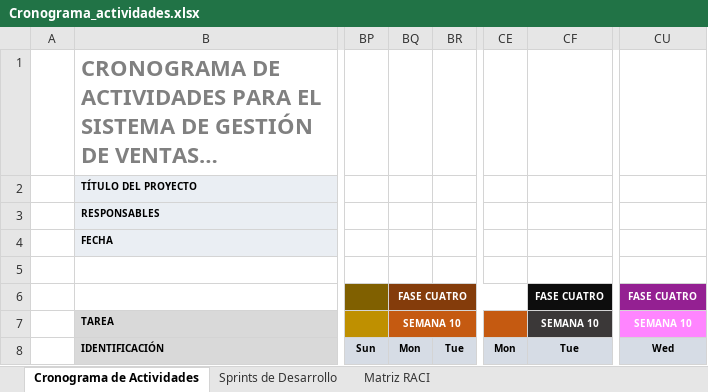
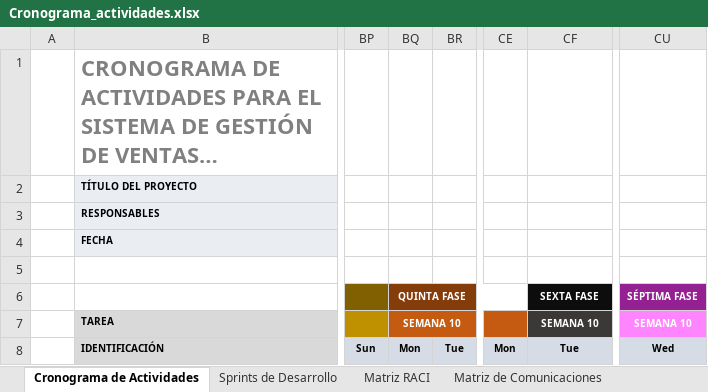
Before and after one commit to TelloCristian98/documentacion-construccion-evolucion, an Excel workbook: 07 Cronograma de Trabajo/Cronograma_actividades.xlsx, sheet Cronograma de Actividades, drawn as a sheet; only a part is shown, gaps mark what is left out; long unchanged cells end in …; values as stored, in another font and other column widths than the file's, no borders; conditional formats not drawn; the diff names each change by its address in the sheet, - before the commit and + after, or states it on an @@ line.

Commit message:
Cronograma de actividades listo

```diff
--- a/07 Cronograma de Trabajo/Cronograma_actividades.xlsx (sheet Cronograma de Actividades)
+++ b/07 Cronograma de Trabajo/Cronograma_actividades.xlsx (sheet Cronograma de Actividades)
+sheet tab: Matriz de Comunicaciones
-BQ6: FASE CUATRO
+BQ6: QUINTA FASE
-CF6: FASE CUATRO
+CF6: SEXTA FASE
-CU6: FASE CUATRO
+CU6: SÉPTIMA FASE
```
Also changed, not shown: 8 other files.
